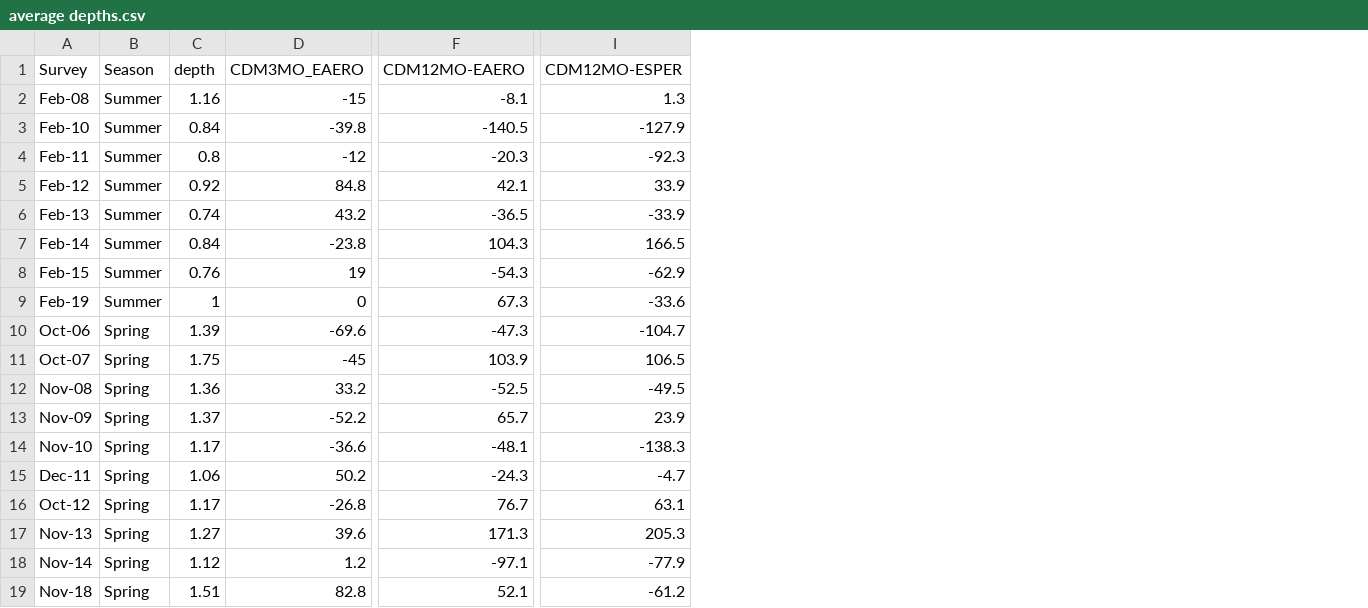
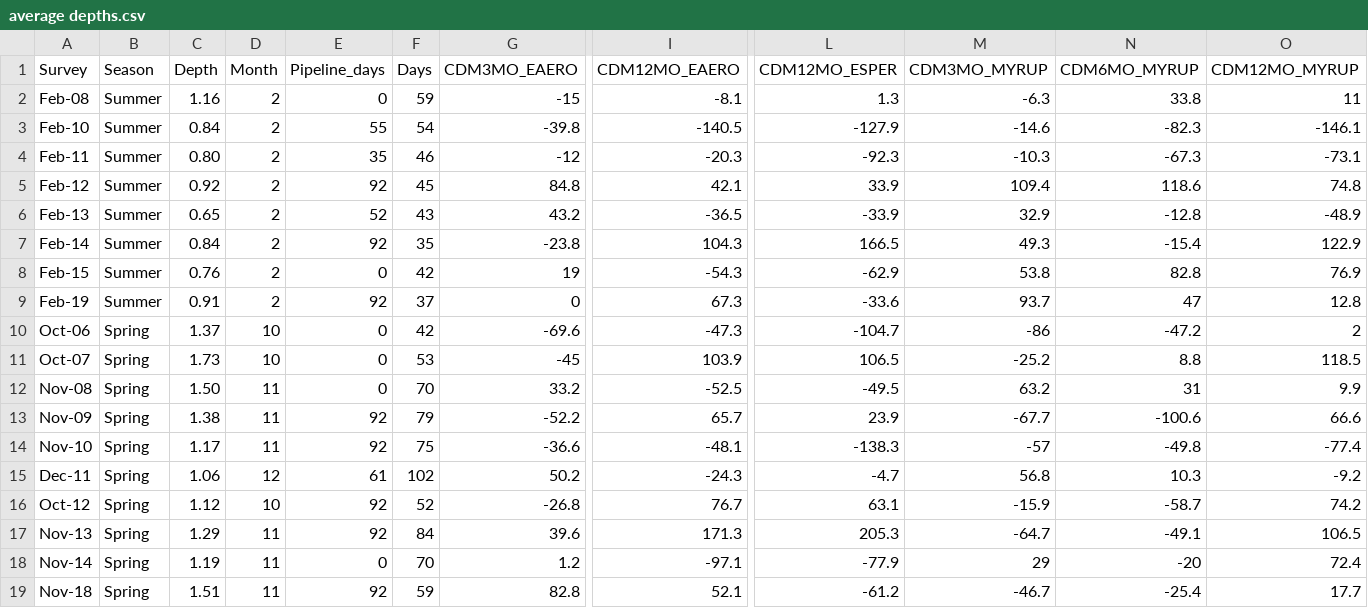
Before and after one commit to AdrianMP62/Warden-2019, a CSV file: raw_data/average depths.csv, drawn as a sheet; only a part is shown, gaps mark what is left out; addresses are those after the commit; the diff names each change by its address in the sheet, - before the commit and + after, or states it on an @@ line.

Commit message:
update

```diff
--- a/raw_data/average depths.csv
+++ b/raw_data/average depths.csv
+column D (Month), rows 2-19: 2 | 2 | 2 | 2 | 2 | 2 | 2 | 2 | 10 | 10 | 11 | 11 | 11 | 12 | 10 | 11 | 11 | 11
+column E (Pipeline_days), rows 2-19: 0 | 55 | 35 | 92 | 52 | 92 | 0 | 92 | 0 | 0 | 0 | 92 | 92 | 61 | 92 | 92 | 0 | 92
+column F (Days), rows 2-19: 59 | 54 | 46 | 45 | 43 | 35 | 42 | 37 | 42 | 53 | 70 | 79 | 75 | 102 | 52 | 84 | 70 | 59
+column M (CDM3MO_MYRUP), rows 2-19: -6.3 | -14.6 | -10.3 | 109.4 | 32.9 | 49.3 | 53.8 | 93.7 | -86 | -25.2 | 63.2 | -67.7 | -57 | 56.8 | -15.9 | -64.7 | 29 | -46.7
+column N (CDM6MO_MYRUP), rows 2-19: 33.8 | -82.3 | -67.3 | 118.6 | -12.8 | -15.4 | 82.8 | 47 | -47.2 | 8.8 | 31 | -100.6 | -49.8 | 10.3 | -58.7 | -49.1 | -20 | -25.4
+column O (CDM12MO_MYRUP), rows 2-19: 11 | -146.1 | -73.1 | 74.8 | -48.9 | 122.9 | 76.9 | 12.8 | 2 | 118.5 | 9.9 | 66.6 | -77.4 | -9.2 | 74.2 | 106.5 | 72.4 | 17.7
-C1: depth
+C1: Depth
-I1: CDM12MO-EAERO
+I1: CDM12MO_EAERO
-L1: CDM12MO-ESPER
+L1: CDM12MO_ESPER
-C4 (Depth): 0.8
+C4 (Depth): 0.80
-C6 (Depth): 0.74
+C6 (Depth): 0.65
-C9 (Depth): 1
+C9 (Depth): 0.91
-C10 (Depth): 1.39
+C10 (Depth): 1.37
-C11 (Depth): 1.75
+C11 (Depth): 1.73
-C12 (Depth): 1.36
+C12 (Depth): 1.50
-C13 (Depth): 1.37
+C13 (Depth): 1.38
-C16 (Depth): 1.17
+C16 (Depth): 1.12
-C17 (Depth): 1.27
+C17 (Depth): 1.29
-C18 (Depth): 1.12
+C18 (Depth): 1.19
```
